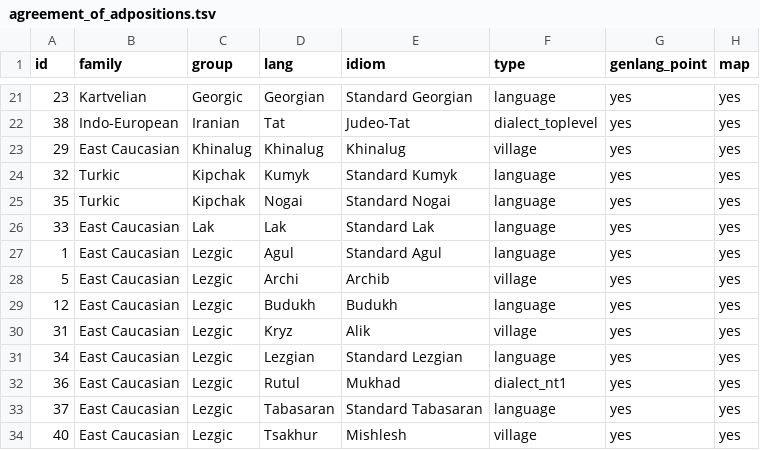
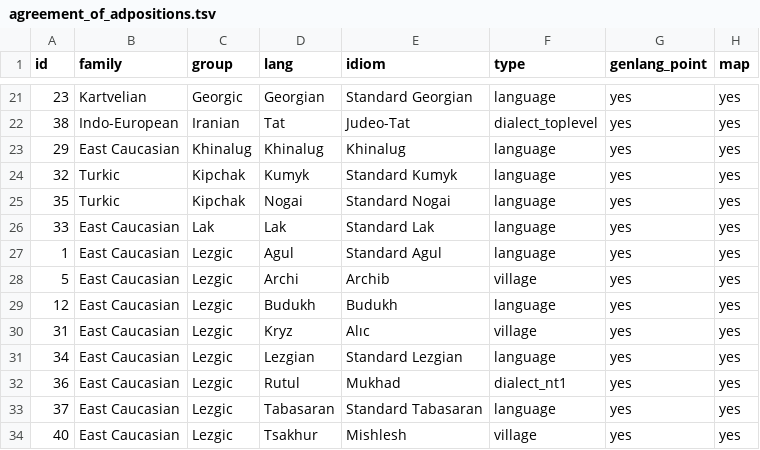
Before and after one commit to LingConLab/TALD, a TSV file: data/orig_table/agreement_of_adpositions.tsv, drawn as a sheet; only a part is shown, gaps mark what is left out; the diff names each change by its address in the sheet, - before the commit and + after, or states it on an @@ line.

Commit message:
small changes to agreement_of_adpositions.tsv

```diff
--- a/data/orig_table/agreement_of_adpositions.tsv
+++ b/data/orig_table/agreement_of_adpositions.tsv
-F23 (type): village
+F23 (type): language
-E30 (idiom): Alik
+E30 (idiom): Alıc
```
Also changed, not shown: 3 other files.
